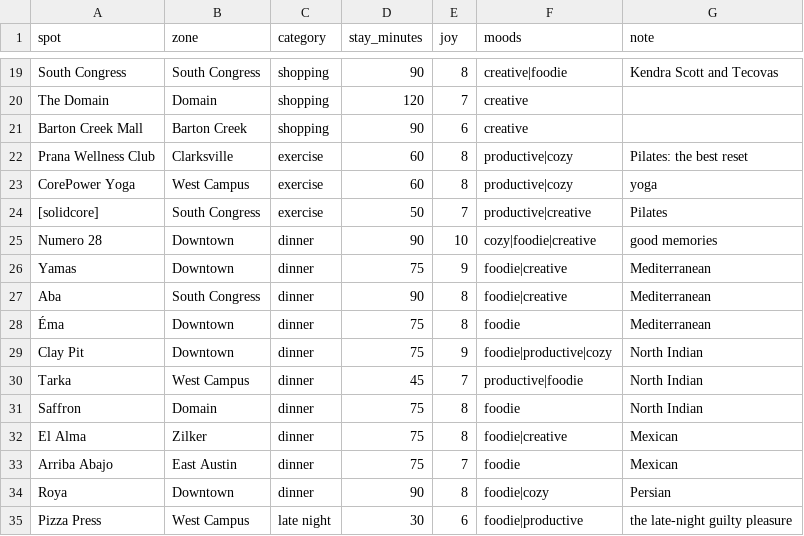
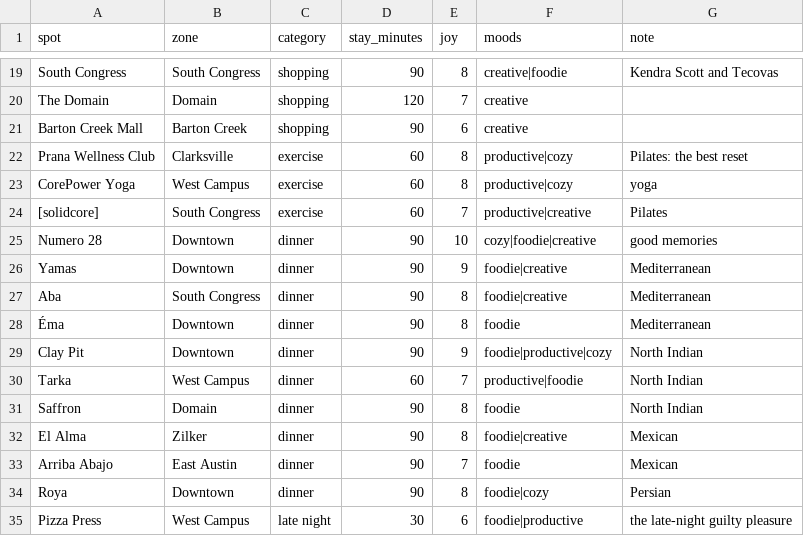
Before and after one commit to suhxnitiwari/saturday-in-austin, a CSV file: saturday/data/spots.csv, drawn as a sheet; only a part is shown, gaps mark what is left out; the diff covers the shown part only.

```diff
--- a/saturday/data/spots.csv
+++ b/saturday/data/spots.csv
@@ -23,12 +23,12 @@ Prana Wellness Club,Clarksville,exercise,60,8,productive|cozy,Pilates: the best
 CorePower Yoga,West Campus,exercise,60,8,productive|cozy,yoga
-[solidcore],South Congress,exercise,50,7,productive|creative,Pilates
+[solidcore],South Congress,exercise,60,7,productive|creative,Pilates
 Numero 28,Downtown,dinner,90,10,cozy|foodie|creative,good memories
-Yamas,Downtown,dinner,75,9,foodie|creative,Mediterranean
+Yamas,Downtown,dinner,90,9,foodie|creative,Mediterranean
 Aba,South Congress,dinner,90,8,foodie|creative,Mediterranean
-Éma,Downtown,dinner,75,8,foodie,Mediterranean
-Clay Pit,Downtown,dinner,75,9,foodie|productive|cozy,North Indian
-Tarka,West Campus,dinner,45,7,productive|foodie,North Indian
-Saffron,Domain,dinner,75,8,foodie,North Indian
-El Alma,Zilker,dinner,75,8,foodie|creative,Mexican
-Arriba Abajo,East Austin,dinner,75,7,foodie,Mexican
+Éma,Downtown,dinner,90,8,foodie,Mediterranean
+Clay Pit,Downtown,dinner,90,9,foodie|productive|cozy,North Indian
+Tarka,West Campus,dinner,60,7,productive|foodie,North Indian
+Saffron,Domain,dinner,90,8,foodie,North Indian
+El Alma,Zilker,dinner,90,8,foodie|creative,Mexican
+Arriba Abajo,East Austin,dinner,90,7,foodie,Mexican
 Roya,Downtown,dinner,90,8,foodie|cozy,Persian
```
Also changed, not shown: 9 edited cells elsewhere in this file, 9 other files.
